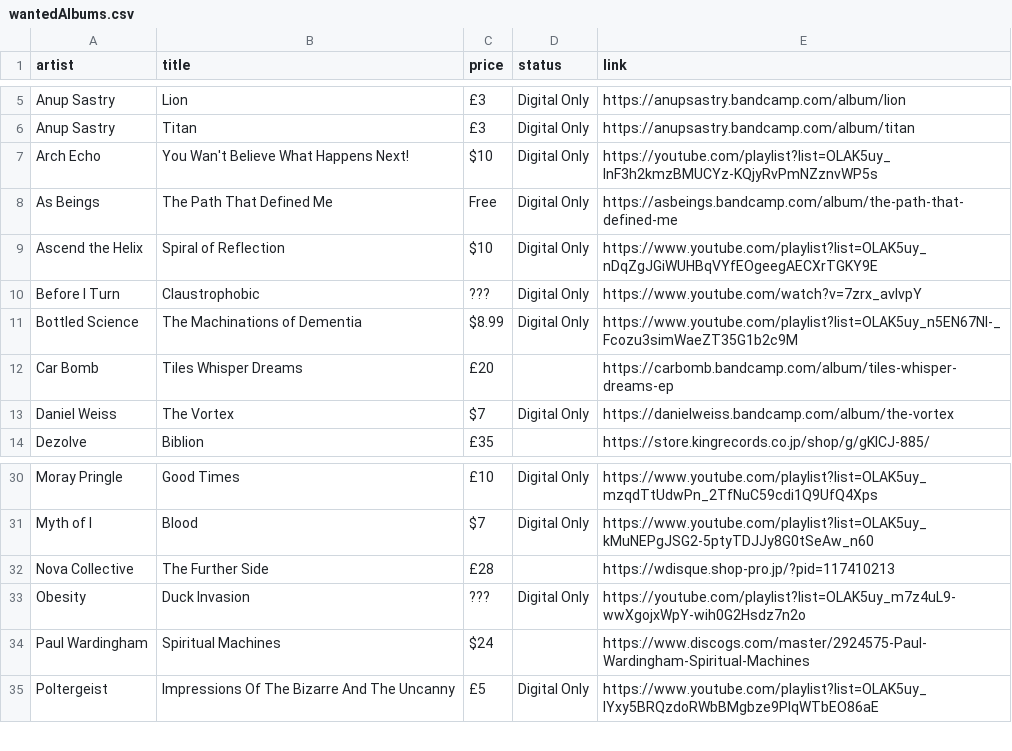
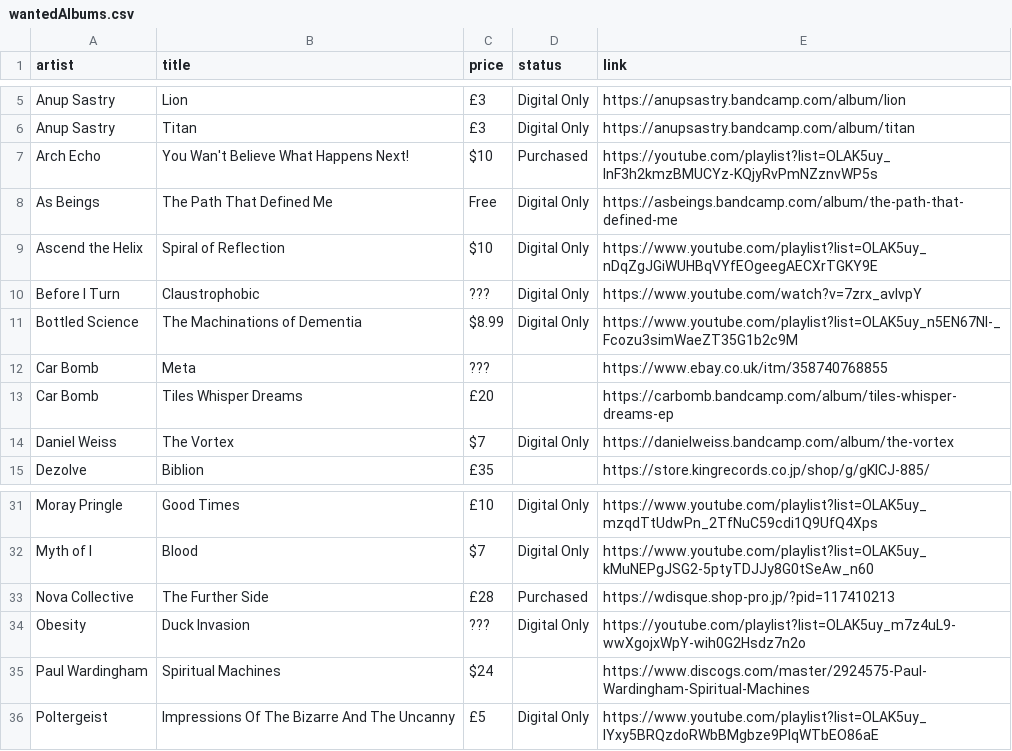
Before and after one commit to benkio/benkio.github.io, a CSV file: data/wantedAlbums.csv, drawn as a sheet; only a part is shown, gaps mark what is left out.

Commit message:
➕ `Car Bomb - Meta`. Purchase

```diff
--- a/data/wantedAlbums.csv
+++ b/data/wantedAlbums.csv
@@ -6,3 +6,3 @@ Anup Sastry,Lion,£3,Digital Only,https://anupsastry.bandcamp.com/album/lion
 Anup Sastry,Titan,£3,Digital Only,https://anupsastry.bandcamp.com/album/titan
-Arch Echo,You Wan't Believe What Happens Next!,$10,Digital Only,https://youtube.com/playlist?list=OLAK5uy_lnF3h2kmzBMUCYz-KQjyRvPmNZznvWP5s
+Arch Echo,You Wan't Believe What Happens Next!,$10,Purchased,https://youtube.com/playlist?list=OLAK5uy_lnF3h2kmzBMUCYz-KQjyRvPmNZznvWP5s
 As Beings,The Path That Defined Me,Free,Digital Only,https://asbeings.bandcamp.com/album/the-path-that-defined-me
@@ -11,2 +11,3 @@ Before I Turn,Claustrophobic,???,Digital Only,https://www.youtube.com/watch?v=7z
 Bottled Science,The Machinations of Dementia,$8.99,Digital Only,https://www.youtube.com/playlist?list=OLAK5uy_n5EN67Nl-_Fcozu3simWaeZT35G1b2c9M
+Car Bomb,Meta,???,,https://www.ebay.co.uk/itm/358740768855
 Car Bomb,Tiles Whisper Dreams,£20,,https://carbomb.bandcamp.com/album/tiles-whisper-dreams-ep
@@ -31,3 +32,3 @@ Moray Pringle,Good Times,£10,Digital Only,https://www.youtube.com/playlist?list
 Myth of I,Blood,$7,Digital Only,https://www.youtube.com/playlist?list=OLAK5uy_kMuNEPgJSG2-5ptyTDJJy8G0tSeAw_n60
-Nova Collective,The Further Side,£28,,https://wdisque.shop-pro.jp/?pid=117410213
+Nova Collective,The Further Side,£28,Purchased,https://wdisque.shop-pro.jp/?pid=117410213
 Obesity,Duck Invasion,???,Digital Only,https://youtube.com/playlist?list=OLAK5uy_m7z4uL9-wwXgojxWpY-wih0G2Hsdz7n2o
```
Also changed, not shown: 1 other file.
